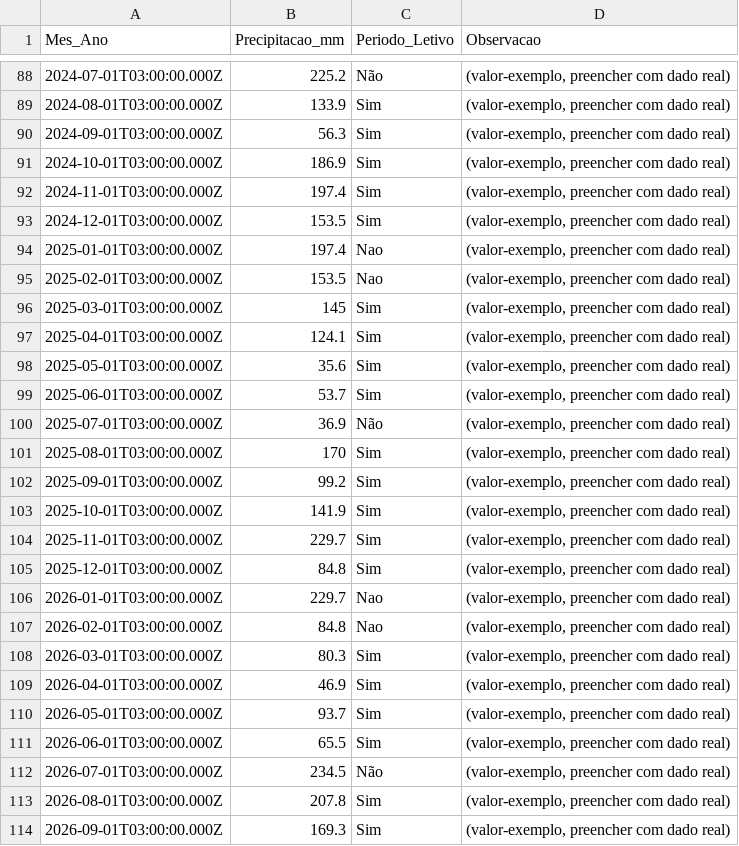
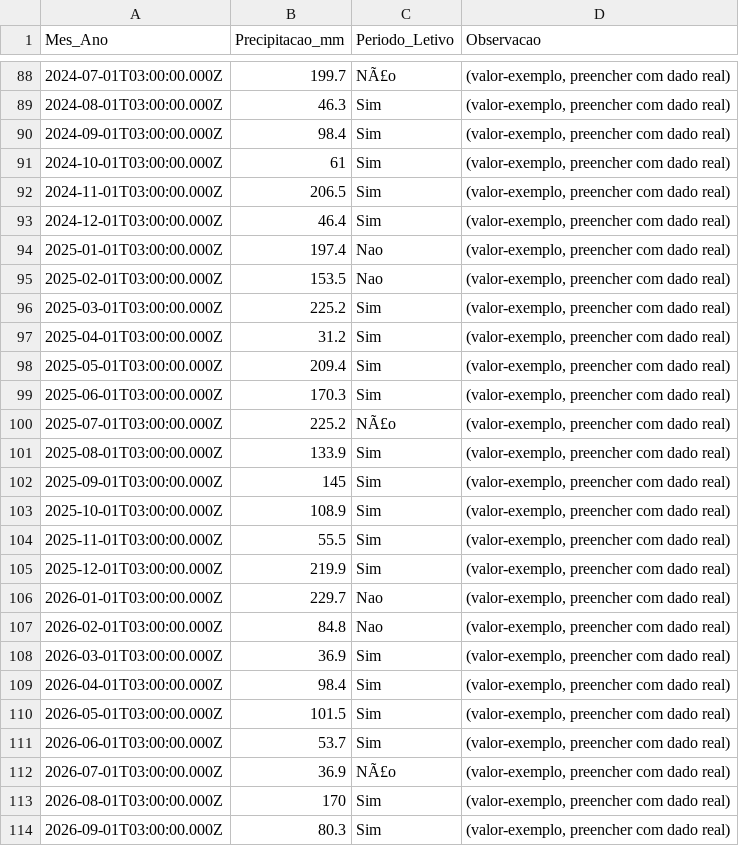
Before and after one commit to adinailson88/malha-previsao-filtros, a CSV file: dados_csv/contexto_sazonal.csv, drawn as a sheet; only a part is shown, gaps mark what is left out; the diff covers the shown part only.

```diff
--- a/dados_csv/contexto_sazonal.csv
+++ b/dados_csv/contexto_sazonal.csv
@@ -88,27 +88,27 @@
-2024-07-01T03:00:00.000Z,225.2,Não,"(valor-exemplo, preencher com dado real)"
-2024-08-01T03:00:00.000Z,133.9,Sim,"(valor-exemplo, preencher com dado real)"
-2024-09-01T03:00:00.000Z,56.3,Sim,"(valor-exemplo, preencher com dado real)"
-2024-10-01T03:00:00.000Z,186.9,Sim,"(valor-exemplo, preencher com dado real)"
-2024-11-01T03:00:00.000Z,197.4,Sim,"(valor-exemplo, preencher com dado real)"
-2024-12-01T03:00:00.000Z,153.5,Sim,"(valor-exemplo, preencher com dado real)"
+2024-07-01T03:00:00.000Z,199.7,NÃ£o,"(valor-exemplo, preencher com dado real)"
+2024-08-01T03:00:00.000Z,46.3,Sim,"(valor-exemplo, preencher com dado real)"
+2024-09-01T03:00:00.000Z,98.4,Sim,"(valor-exemplo, preencher com dado real)"
+2024-10-01T03:00:00.000Z,61,Sim,"(valor-exemplo, preencher com dado real)"
+2024-11-01T03:00:00.000Z,206.5,Sim,"(valor-exemplo, preencher com dado real)"
+2024-12-01T03:00:00.000Z,46.4,Sim,"(valor-exemplo, preencher com dado real)"
 2025-01-01T03:00:00.000Z,197.4,Nao,"(valor-exemplo, preencher com dado real)"
 2025-02-01T03:00:00.000Z,153.5,Nao,"(valor-exemplo, preencher com dado real)"
-2025-03-01T03:00:00.000Z,145,Sim,"(valor-exemplo, preencher com dado real)"
-2025-04-01T03:00:00.000Z,124.1,Sim,"(valor-exemplo, preencher com dado real)"
-2025-05-01T03:00:00.000Z,35.6,Sim,"(valor-exemplo, preencher com dado real)"
-2025-06-01T03:00:00.000Z,53.7,Sim,"(valor-exemplo, preencher com dado real)"
-2025-07-01T03:00:00.000Z,36.9,Não,"(valor-exemplo, preencher com dado real)"
-2025-08-01T03:00:00.000Z,170,Sim,"(valor-exemplo, preencher com dado real)"
-2025-09-01T03:00:00.000Z,99.2,Sim,"(valor-exemplo, preencher com dado real)"
-2025-10-01T03:00:00.000Z,141.9,Sim,"(valor-exemplo, preencher com dado real)"
-2025-11-01T03:00:00.000Z,229.7,Sim,"(valor-exemplo, preencher com dado real)"
-2025-12-01T03:00:00.000Z,84.8,Sim,"(valor-exemplo, preencher com dado real)"
+2025-03-01T03:00:00.000Z,225.2,Sim,"(valor-exemplo, preencher com dado real)"
+2025-04-01T03:00:00.000Z,31.2,Sim,"(valor-exemplo, preencher com dado real)"
+2025-05-01T03:00:00.000Z,209.4,Sim,"(valor-exemplo, preencher com dado real)"
+2025-06-01T03:00:00.000Z,170.3,Sim,"(valor-exemplo, preencher com dado real)"
+2025-07-01T03:00:00.000Z,225.2,NÃ£o,"(valor-exemplo, preencher com dado real)"
+2025-08-01T03:00:00.000Z,133.9,Sim,"(valor-exemplo, preencher com dado real)"
+2025-09-01T03:00:00.000Z,145,Sim,"(valor-exemplo, preencher com dado real)"
+2025-10-01T03:00:00.000Z,108.9,Sim,"(valor-exemplo, preencher com dado real)"
+2025-11-01T03:00:00.000Z,55.5,Sim,"(valor-exemplo, preencher com dado real)"
+2025-12-01T03:00:00.000Z,219.9,Sim,"(valor-exemplo, preencher com dado real)"
 2026-01-01T03:00:00.000Z,229.7,Nao,"(valor-exemplo, preencher com dado real)"
 2026-02-01T03:00:00.000Z,84.8,Nao,"(valor-exemplo, preencher com dado real)"
-2026-03-01T03:00:00.000Z,80.3,Sim,"(valor-exemplo, preencher com dado real)"
-2026-04-01T03:00:00.000Z,46.9,Sim,"(valor-exemplo, preencher com dado real)"
-2026-05-01T03:00:00.000Z,93.7,Sim,"(valor-exemplo, preencher com dado real)"
-2026-06-01T03:00:00.000Z,65.5,Sim,"(valor-exemplo, preencher com dado real)"
-2026-07-01T03:00:00.000Z,234.5,Não,"(valor-exemplo, preencher com dado real)"
-2026-08-01T03:00:00.000Z,207.8,Sim,"(valor-exemplo, preencher com dado real)"
-2026-09-01T03:00:00.000Z,169.3,Sim,"(valor-exemplo, preencher com dado real)"
+2026-03-01T03:00:00.000Z,36.9,Sim,"(valor-exemplo, preencher com dado real)"
+2026-04-01T03:00:00.000Z,98.4,Sim,"(valor-exemplo, preencher com dado real)"
+2026-05-01T03:00:00.000Z,101.5,Sim,"(valor-exemplo, preencher com dado real)"
+2026-06-01T03:00:00.000Z,53.7,Sim,"(valor-exemplo, preencher com dado real)"
+2026-07-01T03:00:00.000Z,36.9,NÃ£o,"(valor-exemplo, preencher com dado real)"
+2026-08-01T03:00:00.000Z,170,Sim,"(valor-exemplo, preencher com dado real)"
+2026-09-01T03:00:00.000Z,80.3,Sim,"(valor-exemplo, preencher com dado real)"
```
Also changed, not shown: 66 edited cells elsewhere in this file, dados_csv/filtros_disponiveis.csv, 3 other files.
